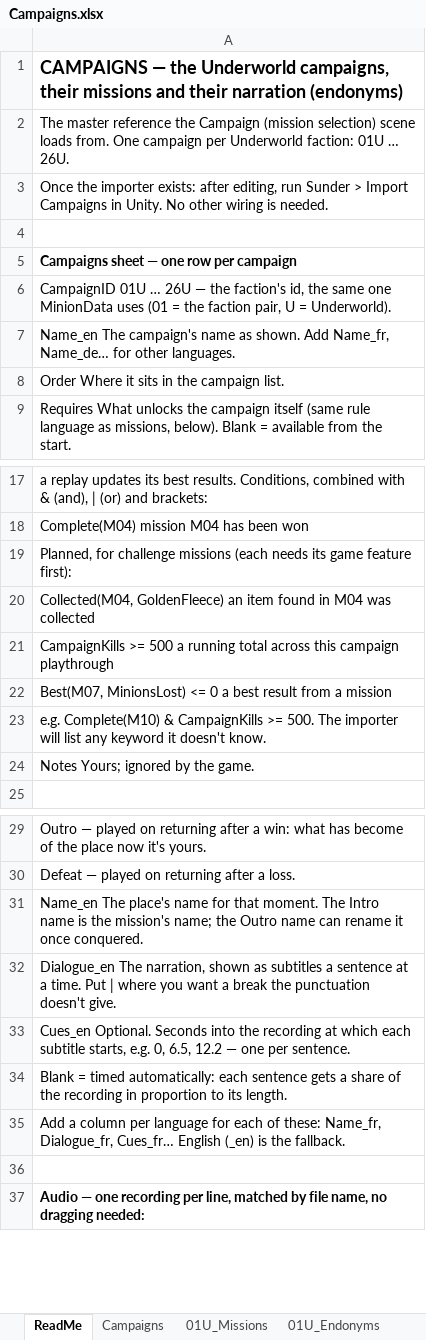
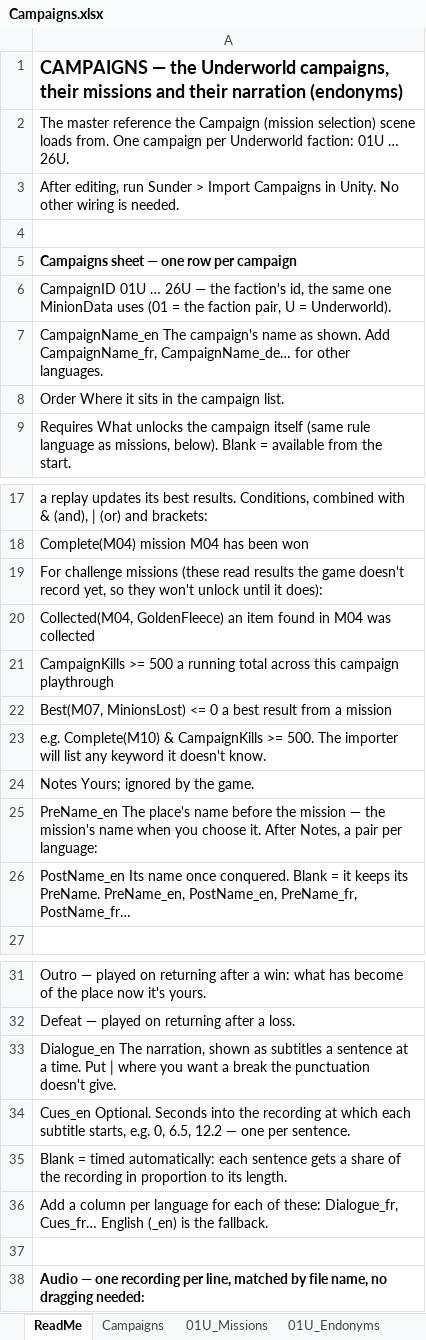
Before and after one commit to cpurser17/sunder, an Excel workbook: Assets/Data/Campaigns.xlsx, sheet ReadMe, drawn as a sheet; only a part is shown, gaps mark what is left out; values as stored, in another font and other column widths than the file's, no borders; removed rows and columns are numbered as before the commit, all else as after; the diff names each change by its address in the sheet, - before the commit and + after, or states it on an @@ line.

```diff
--- a/Assets/Data/Campaigns.xlsx (sheet ReadMe)
+++ b/Assets/Data/Campaigns.xlsx (sheet ReadMe)
-A3: Once the importer exists: after editing, run…
+A3: After editing, run…
-A7: Name_en The campaign's name as shown. Add Name_fr, Name_de… for other…
+A7: CampaignName_en The campaign's name as shown. Add CampaignName_fr, CampaignName_de… for other…
-A19: Planned, for challenge missions (each needs its game feature first):
+A19: For challenge missions (these read results the game doesn't record yet, so they won't unlock until it does):
+row 25: PreName_en The place's name before the mission — the mission's name when you choose it. After Notes, a pair per language:
+row 26: PostName_en Its name once conquered. Blank = it keeps its PreName. PreName_en, PostName_en, PreName_fr, PostName_fr…
-row 31: Name_en The place's name for that moment. The Intro name is the mission's name; the Outro name can rename it once conquered.
-A36: …of these: Name_fr, Dialogue_fr, Cues_fr……
+A36: …of these: Dialogue_fr, Cues_fr……
```
Also changed, not shown: sheet 01U_Missions, sheet 04U_Missions, sheet 01U_Endonyms, sheet 02U_Endonyms, sheet 03U_Endonyms, sheet 05U_Endonyms, 47 more sheets, 2 other files.
